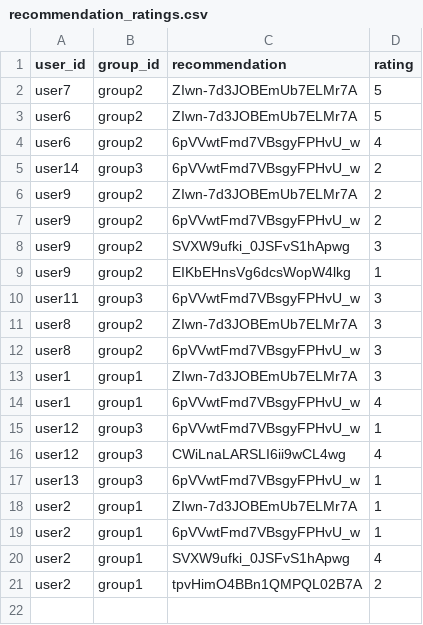
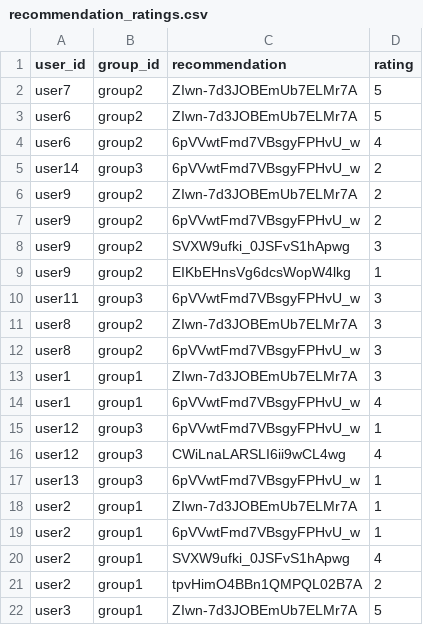
Before and after one commit to demondeployer7/dss, a CSV file: recommendation_ratings.csv, drawn as a sheet.

Commit message:
Update recommendation_ratings.csv via Streamlit app

```diff
--- a/recommendation_ratings.csv
+++ b/recommendation_ratings.csv
@@ -21 +21,2 @@ user2,group1,SVXW9ufki_0JSFvS1hApwg,4
 user2,group1,tpvHimO4BBn1QMPQL02B7A,2
+user3,group1,ZIwn-7d3JOBEmUb7ELMr7A,5
```
